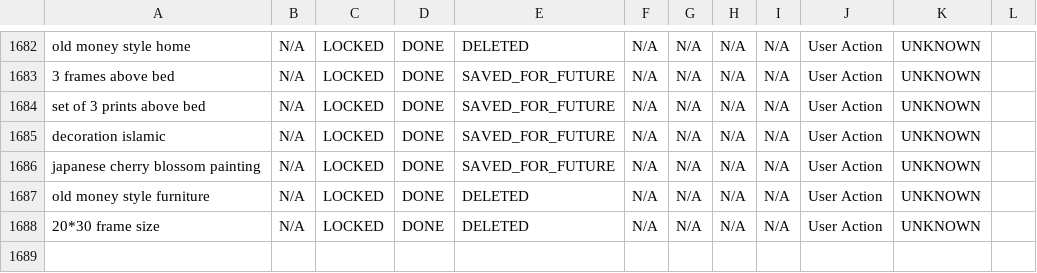
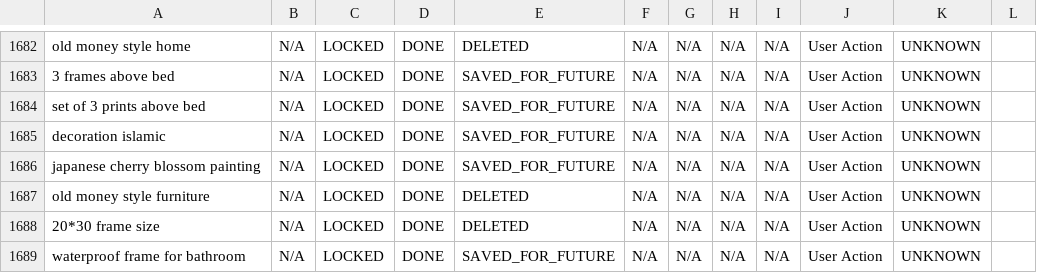
Before and after one commit to aboutwallart/seo-tools, a CSV file: data/keyword-locker-registry.csv, drawn as a sheet; only a part is shown, gaps mark what is left out.

Commit message:
Save for later: waterproof frame for bathroom

```diff
--- a/data/keyword-locker-registry.csv
+++ b/data/keyword-locker-registry.csv
@@ -1688 +1688,2 @@ old money style furniture,N/A,LOCKED,DONE,DELETED,N/A,N/A,N/A,N/A,User Action,UN
 20*30 frame size,N/A,LOCKED,DONE,DELETED,N/A,N/A,N/A,N/A,User Action,UNKNOWN,
+waterproof frame for bathroom,N/A,LOCKED,DONE,SAVED_FOR_FUTURE,N/A,N/A,N/A,N/A,User Action,UNKNOWN,
```
